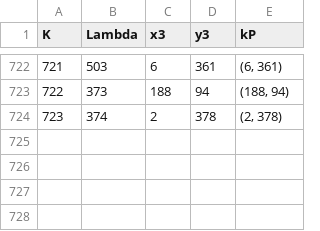
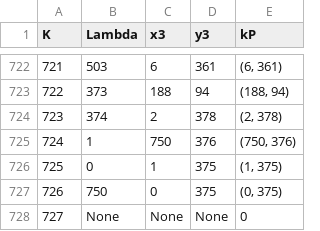
Before and after one commit to datluu-dev/nmattt-ECC, a CSV file: out.csv, drawn as a sheet; only a part is shown, gaps mark what is left out; the diff names each change by its address in the sheet, - before the commit and + after, or states it on an @@ line.

```diff
--- a/out.csv
+++ b/out.csv
+row 725: 724 | 1 | 750 | 376 | (750, 376)
+row 726: 725 | 0 | 1 | 375 | (1, 375)
+row 727: 726 | 750 | 0 | 375 | (0, 375)
+row 728: 727 | None | None | None | 0
```
Also changed, not shown: 1 other file.
